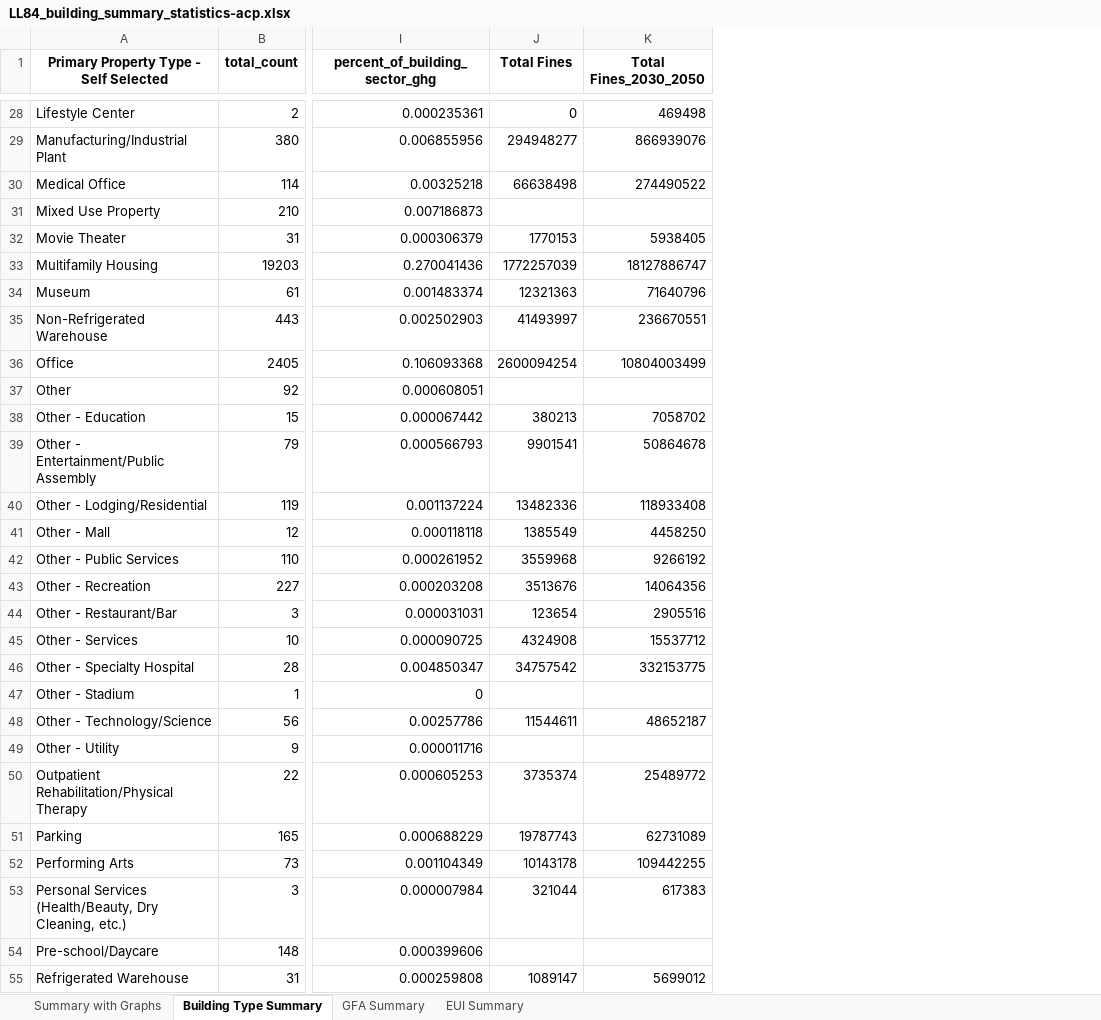
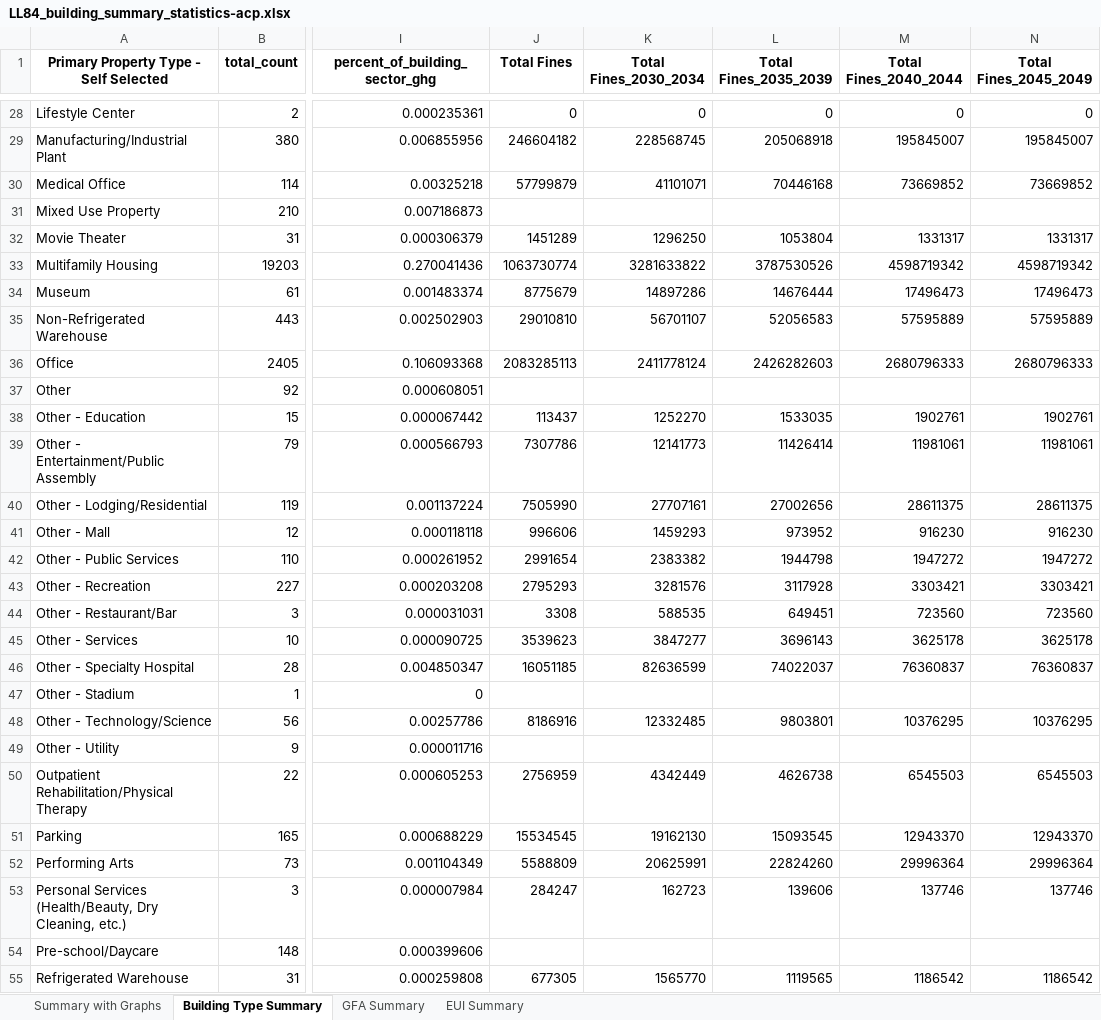
Before and after one commit to robert-f-donohue/doe-SBIR-research, an Excel workbook: data-files/LL_84_data_files/LL84_building_summary_statistics-acp.xlsx, sheet Building Type Summary, drawn as a sheet; only a part is shown, gaps mark what is left out; values as stored, in another font and other column widths than the file's, no borders; removed rows and columns are numbered as before the commit, all else as after; the diff covers the shown part only; the diff names each change by its address in the sheet, - before the commit and + after, or states it on an @@ line.

```diff
--- a/data-files/LL_84_data_files/LL84_building_summary_statistics-acp.xlsx (sheet Building Type Summary)
+++ b/data-files/LL_84_data_files/LL84_building_summary_statistics-acp.xlsx (sheet Building Type Summary)
-column K (Total Fines_2030_2050), rows 28-55: 469498 | 866939076 | 274490522 |  | 5938405 | 18127886747 | 71640796 | 236670551 | 10804003499 |  | 7058702 | 50864678 | 118933408 | 4458250 | 9266192 | 14064356 | 2905516 | 15537712 | 332153775 |  | 48652187 |  | 25489772 | 62731089 | 109442255 | 617383 |  | 5699012
+column K (Total Fines_2030_2034), rows 28-55: 0 | 228568745 | 41101071 |  | 1296250 | 3281633822 | 14897286 | 56701107 | 2411778124 |  | 1252270 | 12141773 | 27707161 | 1459293 | 2383382 | 3281576 | 588535 | 3847277 | 82636599 |  | 12332485 |  | 4342449 | 19162130 | 20625991 | 162723 |  | 1565770
+column L (Total Fines_2035_2039), rows 28-55: 0 | 205068918 | 70446168 |  | 1053804 | 3787530526 | 14676444 | 52056583 | 2426282603 |  | 1533035 | 11426414 | 27002656 | 973952 | 1944798 | 3117928 | 649451 | 3696143 | 74022037 |  | 9803801 |  | 4626738 | 15093545 | 22824260 | 139606 |  | 1119565
+column M (Total Fines_2040_2044), rows 28-55: 0 | 195845007 | 73669852 |  | 1331317 | 4598719342 | 17496473 | 57595889 | 2680796333 |  | 1902761 | 11981061 | 28611375 | 916230 | 1947272 | 3303421 | 723560 | 3625178 | 76360837 |  | 10376295 |  | 6545503 | 12943370 | 29996364 | 137746 |  | 1186542
+column N (Total Fines_2045_2049), rows 28-55: 0 | 195845007 | 73669852 |  | 1331317 | 4598719342 | 17496473 | 57595889 | 2680796333 |  | 1902761 | 11981061 | 28611375 | 916230 | 1947272 | 3303421 | 723560 | 3625178 | 76360837 |  | 10376295 |  | 6545503 | 12943370 | 29996364 | 137746 |  | 1186542
-J29 (Total Fines): 294948277
+J29 (Total Fines): 246604182
-J30 (Total Fines): 66638498
+J30 (Total Fines): 57799879
-J32 (Total Fines): 1770153
+J32 (Total Fines): 1451289
-J33 (Total Fines): 1772257039
+J33 (Total Fines): 1063730774
-J34 (Total Fines): 12321363
+J34 (Total Fines): 8775679
-J35 (Total Fines): 41493997
+J35 (Total Fines): 29010810
-J36 (Total Fines): 2600094254
+J36 (Total Fines): 2083285113
-J38 (Total Fines): 380213
+J38 (Total Fines): 113437
-J39 (Total Fines): 9901541
+J39 (Total Fines): 7307786
-J40 (Total Fines): 13482336
+J40 (Total Fines): 7505990
-J41 (Total Fines): 1385549
+J41 (Total Fines): 996606
-J42 (Total Fines): 3559968
+J42 (Total Fines): 2991654
-J43 (Total Fines): 3513676
+J43 (Total Fines): 2795293
-J44 (Total Fines): 123654
+J44 (Total Fines): 3308
-J45 (Total Fines): 4324908
+J45 (Total Fines): 3539623
-J46 (Total Fines): 34757542
+J46 (Total Fines): 16051185
-J48 (Total Fines): 11544611
+J48 (Total Fines): 8186916
-J50 (Total Fines): 3735374
+J50 (Total Fines): 2756959
-J51 (Total Fines): 19787743
+J51 (Total Fines): 15534545
-J52 (Total Fines): 10143178
+J52 (Total Fines): 5588809
-J53 (Total Fines): 321044
+J53 (Total Fines): 284247
-J55 (Total Fines): 1089147
+J55 (Total Fines): 677305
```
Also changed, not shown: 2 removed rows and 34 edited cells elsewhere in this sheet, charts or pictures, data-files/berdo_data_files/berdo_building_summary_statistics-acp.xlsx, 14 other files.
